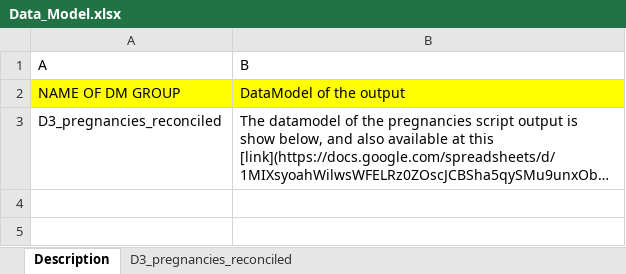
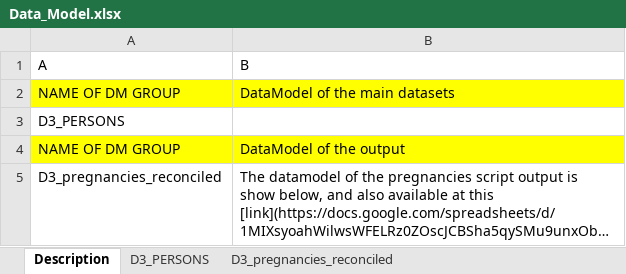
Before and after one commit to ARS-toscana/ConcePTIONAlgorithmPregnancies, an Excel workbook: i_input/Data_Model.xlsx, sheet Description, drawn as a sheet; long unchanged cells end in …; values as stored, in another font and other column widths than the file's, no borders; the diff names each change by its address in the sheet, - before the commit and + after, or states it on an @@ line.

```diff
--- a/i_input/Data_Model.xlsx (sheet Description)
+++ b/i_input/Data_Model.xlsx (sheet Description)
+sheet tab: D3_PERSONS
+row 2: NAME OF DM GROUP | DataModel of the main datasets
+row 3: D3_PERSONS
```
Also changed, not shown: 1 other file.
